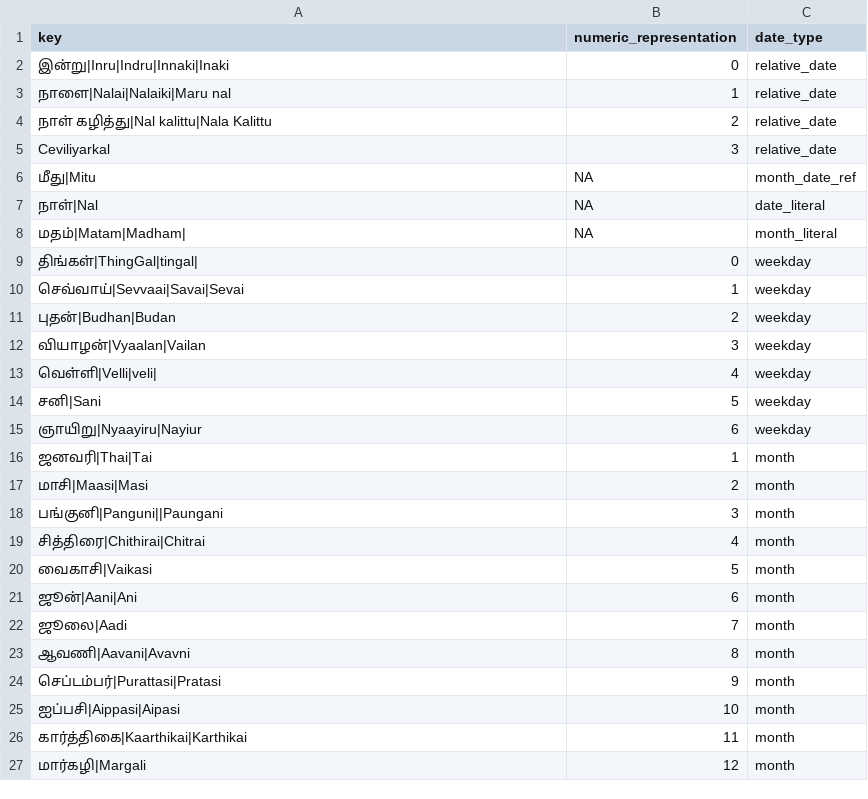
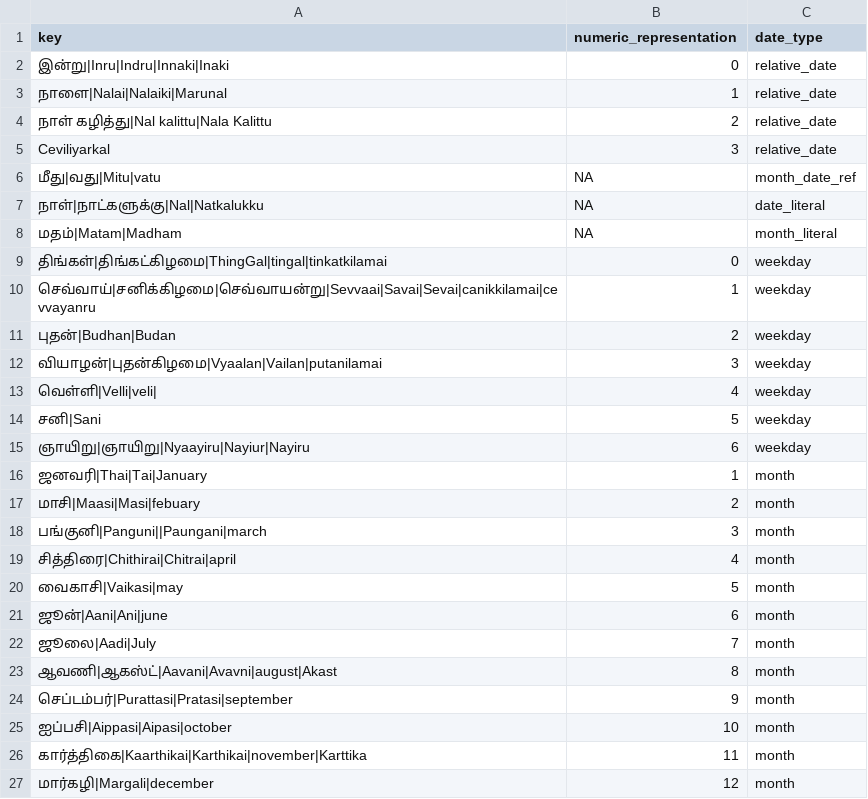
Before and after one commit to hellohaptik/chatbot_ner, a CSV file: ner_v2/detectors/temporal/date/ta/data/date_constant.csv, drawn as a sheet.

Commit message:
updated data for Tamil date and gujrati time

```diff
--- a/ner_v2/detectors/temporal/date/ta/data/date_constant.csv
+++ b/ner_v2/detectors/temporal/date/ta/data/date_constant.csv
@@ -2,26 +2,26 @@ key,numeric_representation,date_type
 இன்று|Inru|Indru|Innaki|Inaki,0,relative_date
-நாளை|Nalai|Nalaiki|Maru nal,1,relative_date
+நாளை|Nalai|Nalaiki|Marunal,1,relative_date
 நாள் கழித்து|Nal kalittu|Nala Kalittu,2,relative_date
 Ceviliyarkal,3,relative_date
-மீது|Mitu,NA,month_date_ref
-நாள்|Nal,NA,date_literal
-மதம்|Matam|Madham|,NA,month_literal
-திங்கள்|ThingGal|tingal|,0,weekday
-செவ்வாய்|Sevvaai|Savai|Sevai,1,weekday
+மீது|வது|Mitu|vatu,NA,month_date_ref
+நாள்|நாட்களுக்கு|Nal|Natkalukku,NA,date_literal
+மதம்|Matam|Madham,NA,month_literal
+திங்கள்|திங்கட்கிழமை|ThingGal|tingal|tinkatkilamai,0,weekday
+செவ்வாய்|சனிக்கிழமை|செவ்வாயன்று|Sevvaai|Savai|Sevai|canikkilamai|cevvayanru,1,weekday
 புதன்|Budhan|Budan,2,weekday
-வியாழன்|Vyaalan|Vailan,3,weekday
+வியாழன்|புதன்கிழமை|Vyaalan|Vailan|putanilamai,3,weekday
 வெள்ளி|Velli|veli|,4,weekday
 சனி|Sani,5,weekday
-ஞாயிறு|Nyaayiru|Nayiur,6,weekday
-ஜனவரி|Thai|Tai,1,month
-மாசி|Maasi|Masi,2,month
-பங்குனி|Panguni||Paungani,3,month
-சித்திரை|Chithirai|Chitrai,4,month
-வைகாசி|Vaikasi,5,month
-ஜூன்|Aani|Ani,6,month
-ஜூலை|Aadi,7,month
-ஆவணி|Aavani|Avavni,8,month
-செப்டம்பர்|Purattasi|Pratasi,9,month
-ஐப்பசி|Aippasi|Aipasi,10,month
-கார்த்திகை|Kaarthikai|Karthikai,11,month
-மார்கழி|Margali,12,month
+ஞாயிறு|ஞாயிறு|Nyaayiru|Nayiur|Nayiru,6,weekday
+ஜனவரி|Thai|Tai|January,1,month
+மாசி|Maasi|Masi|febuary,2,month
+பங்குனி|Panguni||Paungani|march,3,month
+சித்திரை|Chithirai|Chitrai|april,4,month
+வைகாசி|Vaikasi|may,5,month
+ஜூன்|Aani|Ani|june,6,month
+ஜூலை|Aadi|July,7,month
+ஆவணி|ஆகஸ்ட்|Aavani|Avavni|august|Akast,8,month
+செப்டம்பர்|Purattasi|Pratasi|september,9,month
+ஐப்பசி|Aippasi|Aipasi|october,10,month
+கார்த்திகை|Kaarthikai|Karthikai|november|Karttika,11,month
+மார்கழி|Margali|december,12,month
```
Also changed, not shown: ner_v2/detectors/temporal/date/ta/data/datetime_diff_constant.csv, ner_v2/detectors/temporal/date/ta/data/numbers_constant.csv, 5 other files.
